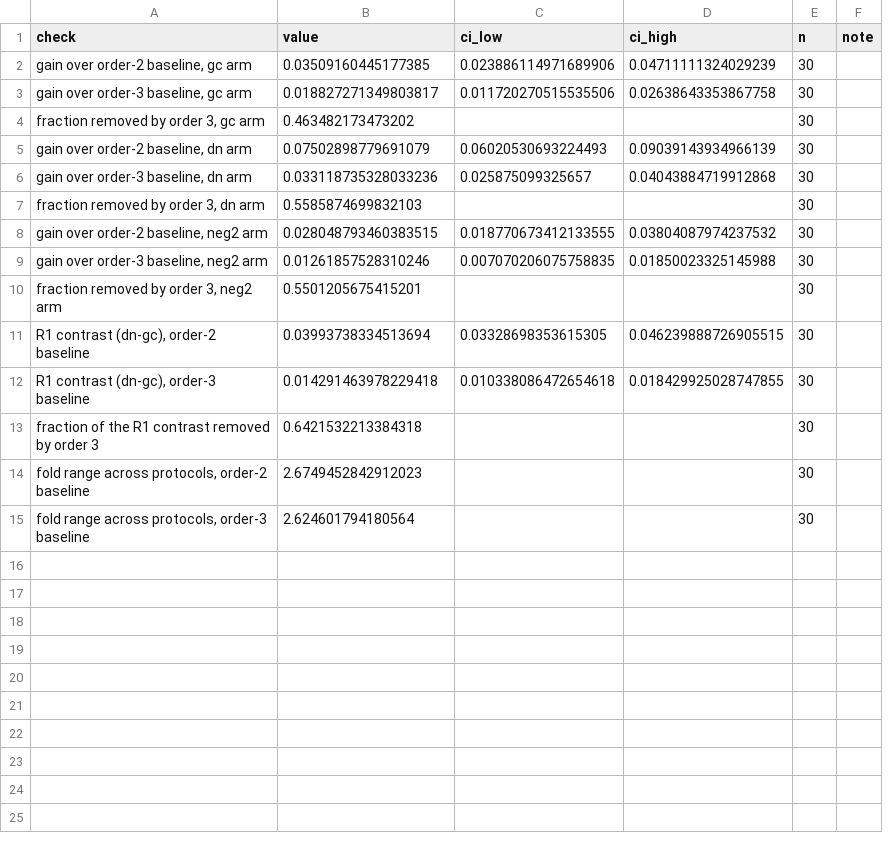
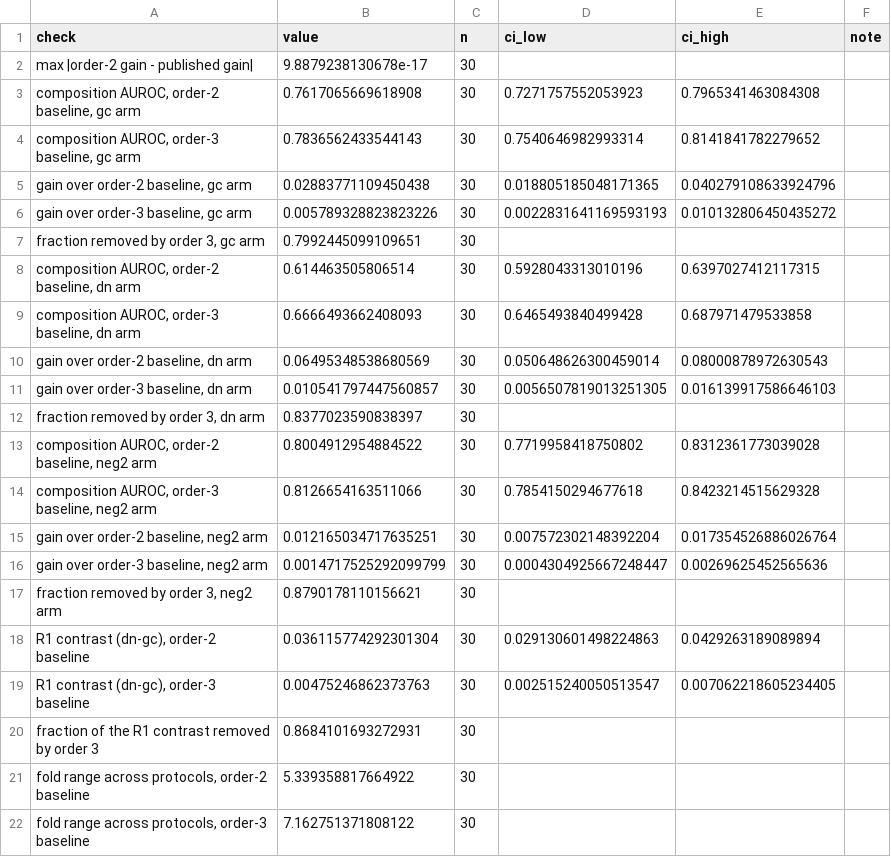
Before and after one commit to NirmalKumar31/rbp-protocol-calibration, a CSV file: results/tables/baseline_order.csv, drawn as a sheet; removed rows and columns are numbered as before the commit, all else as after; the diff names each change by its address in the sheet, - before the commit and + after, or states it on an @@ line.

```diff
--- a/results/tables/baseline_order.csv
+++ b/results/tables/baseline_order.csv
-column C (ci_low), rows 2-12: 0.023886114971689906 | 0.011720270515535506 |  | 0.06020530693224493 | 0.025875099325657 |  | 0.018770673412133555 | 0.007070206075758835 |  | 0.03328698353615305 | 0.010338086472654618
-column D (ci_high), rows 2-12: 0.04711111324029239 | 0.02638643353867758 |  | 0.09039143934966139 | 0.04043884719912868 |  | 0.03804087974237532 | 0.01850023325145988 |  | 0.046239888726905515 | 0.018429925028747855
+column D (ci_low), rows 5-6: 0.018805185048171365 | 0.0022831641169593193; rows 10-11: 0.050648626300459014 | 0.0056507819013251305; rows 15-19: 0.007572302148392204 | 0.0004304925667248447 |  | 0.029130601498224863 | 0.002515240050513547
+column E (ci_high), rows 5-6: 0.040279108633924796 | 0.010132806450435272; rows 10-11: 0.08000878972630543 | 0.016139917586646103; rows 15-19: 0.017354526886026764 | 0.00269625452565636 |  | 0.0429263189089894 | 0.007062218605234405
+row 2: max |order-2 gain - published gain| | 9.8879238130678e-17 | 30
+row 3: composition AUROC, order-2 baseline, gc arm | 0.7617065669618908 | 30 | 0.7271757552053923 | 0.7965341463084308
+row 4: composition AUROC, order-3 baseline, gc arm | 0.7836562433544143 | 30 | 0.7540646982993314 | 0.8141841782279652
-B5 (value): 0.03509160445177385
+B5 (value): 0.02883771109450438
-B6 (value): 0.018827271349803817
+B6 (value): 0.005789328823823226
-B7 (value): 0.463482173473202
+B7 (value): 0.7992445099109651
+row 8: composition AUROC, order-2 baseline, dn arm | 0.614463505806514 | 30 | 0.5928043313010196 | 0.6397027412117315
+row 9: composition AUROC, order-3 baseline, dn arm | 0.6666493662408093 | 30 | 0.6465493840499428 | 0.687971479533858
-B10 (value): 0.07502898779691079
+B10 (value): 0.06495348538680569
-B11 (value): 0.033118735328033236
+B11 (value): 0.010541797447560857
-B12 (value): 0.5585874699832103
+B12 (value): 0.8377023590838397
+row 13: composition AUROC, order-2 baseline, neg2 arm | 0.8004912954884522 | 30 | 0.7719958418750802 | 0.8312361773039028
+row 14: composition AUROC, order-3 baseline, neg2 arm | 0.8126654163511066 | 30 | 0.7854150294677618 | 0.8423214515629328
-B15 (value): 0.028048793460383515
+B15 (value): 0.012165034717635251
-B16 (value): 0.01261857528310246
+B16 (value): 0.0014717525292099799
-B17 (value): 0.5501205675415201
+B17 (value): 0.8790178110156621
-B18 (value): 0.03993738334513694
+B18 (value): 0.036115774292301304
-B19 (value): 0.014291463978229418
+B19 (value): 0.00475246862373763
-B20 (value): 0.6421532213384318
+B20 (value): 0.8684101693272931
-B21 (value): 2.6749452842912023
+B21 (value): 5.339358817664922
-B22 (value): 2.624601794180564
+B22 (value): 7.162751371808122
```
Also changed, not shown: results/tables/baseline_order_per_dataset.csv, results/tables/manuscript_orphans.csv, 9 other files.
